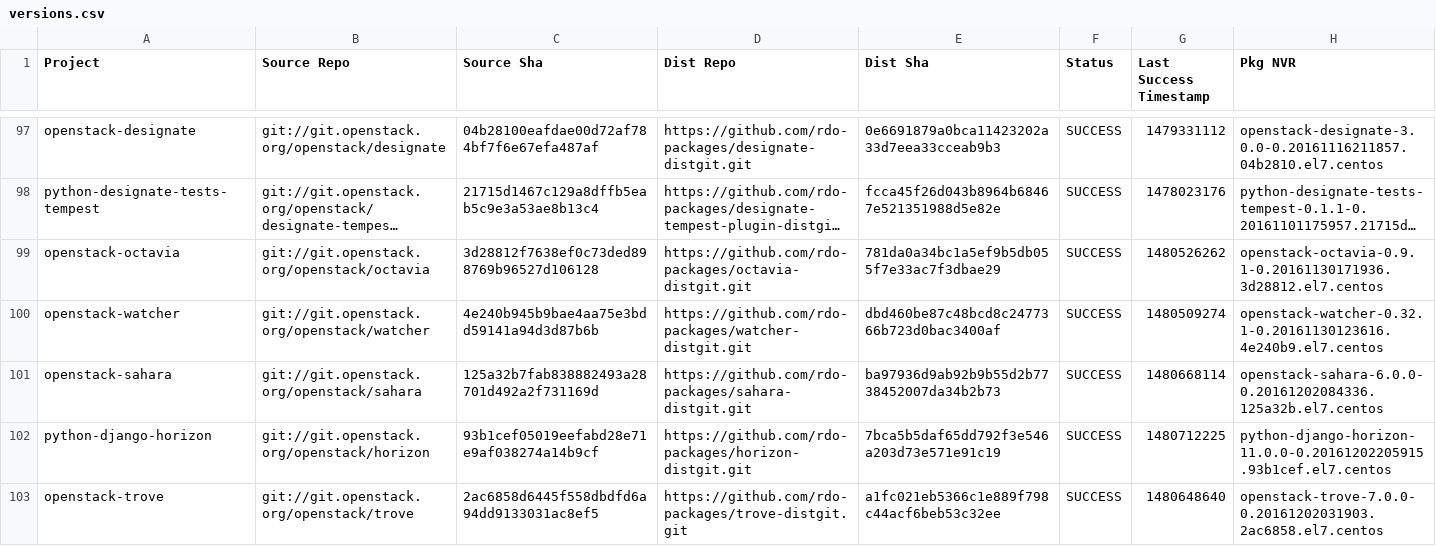
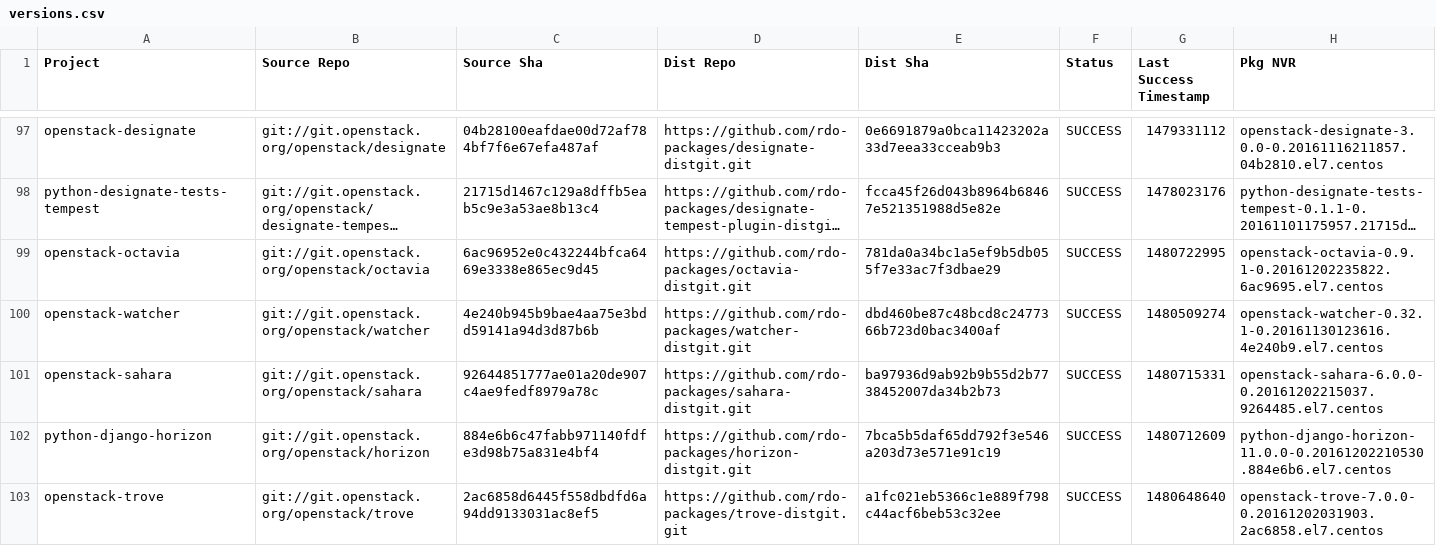
Before and after one commit to yazug/openstack-rdo-trunk-promotions, a CSV file: versions.csv, drawn as a sheet; only a part is shown, gaps mark what is left out; long unchanged cells end in …; the diff covers the shown part only; the diff names each change by its address in the sheet, - before the commit and + after, or states it on an @@ line.

Commit message:
import hash 6ac96952
Full Hash: 6ac96952e0c432244bfca6469e3338e865ec9d45_781da0a3	- Updated  delorean.repo
	- Updated  versions.csv

```diff
--- a/versions.csv
+++ b/versions.csv
-C99 (Source Sha): 3d28812f7638ef0c73ded898769b96527d106128
+C99 (Source Sha): 6ac96952e0c432244bfca6469e3338e865ec9d45
-G99 (Last Success Timestamp): 1480526262
+G99 (Last Success Timestamp): 1480722995
-H99 (Pkg NVR): openstack-octavia-0.9.1-0.20161130171936.3d28812.el7.centos
+H99 (Pkg NVR): openstack-octavia-0.9.1-0.20161202235822.6ac9695.el7.centos
-C101 (Source Sha): 125a32b7fab838882493a28701d492a2f731169d
+C101 (Source Sha): 92644851777ae01a20de907c4ae9fedf8979a78c
-G101 (Last Success Timestamp): 1480668114
+G101 (Last Success Timestamp): 1480715331
-H101 (Pkg NVR): openstack-sahara-6.0.0-0.20161202084336.125a32b.el7.centos
+H101 (Pkg NVR): openstack-sahara-6.0.0-0.20161202215037.9264485.el7.centos
-C102 (Source Sha): 93b1cef05019eefabd28e71e9af038274a14b9cf
+C102 (Source Sha): 884e6b6c47fabb971140fdfe3d98b75a831e4bf4
-G102 (Last Success Timestamp): 1480712225
+G102 (Last Success Timestamp): 1480712609
-H102 (Pkg NVR): python-django-horizon-11.0.0-0.20161202205915.93b1cef.el7.centos
+H102 (Pkg NVR): python-django-horizon-11.0.0-0.20161202210530.884e6b6.el7.centos
```
Also changed, not shown: 42 edited cells elsewhere in this file, 1 other file.
